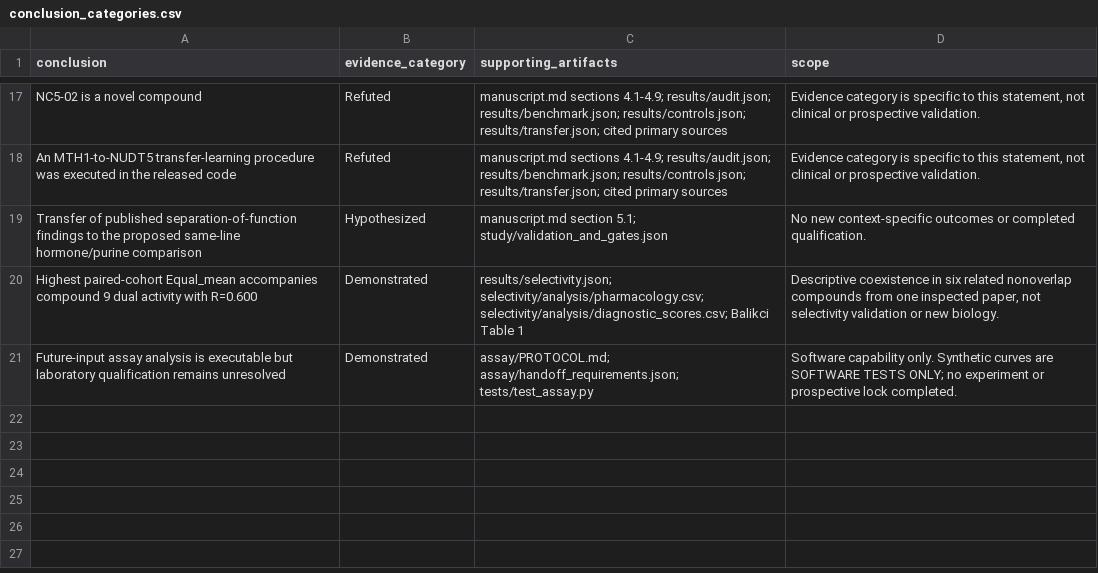
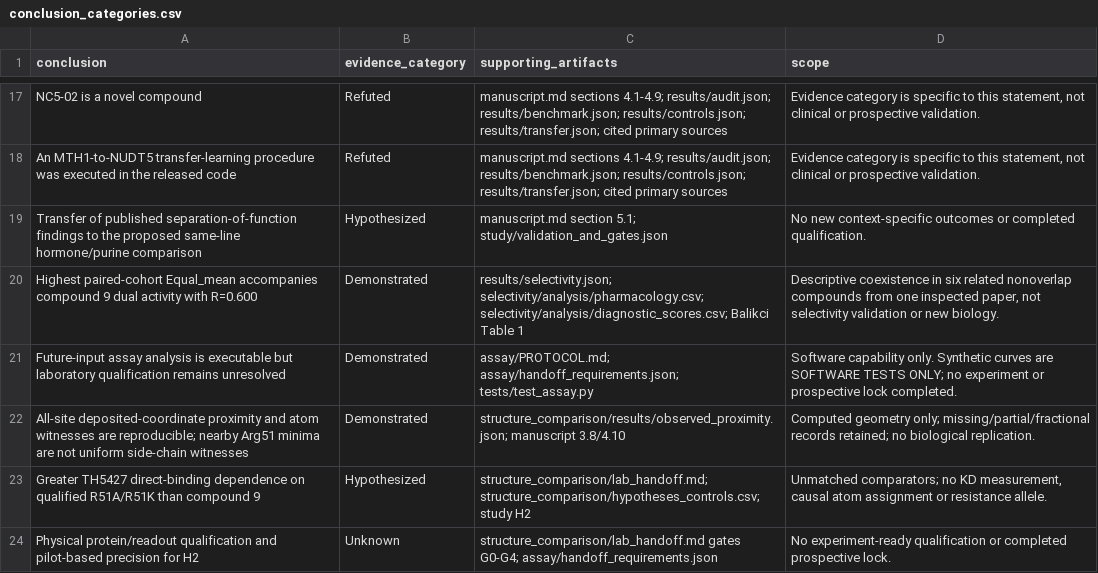
Before and after one commit to RaunakGengiti2725/NUDT5-Inhibitor-Breast-Cancer-Discovery, a CSV file: research/conclusion_categories.csv, drawn as a sheet; only a part is shown, gaps mark what is left out; the diff names each change by its address in the sheet, - before the commit and + after, or states it on an @@ line.

```diff
--- a/research/conclusion_categories.csv
+++ b/research/conclusion_categories.csv
+row 22: All-site deposited-coordinate proximity and atom witnesses are reproducible; nearby Arg51 minima are not uniform side-chain witnesses | Demonstrated | structure_comparison/results/observed_proximity.json; manuscript 3.8/4.10 | Computed geometry only; missing/partial/fractional records retained; no biological replication.
+row 23: Greater TH5427 direct-binding dependence on qualified R51A/R51K than compound 9 | Hypothesized | structure_comparison/lab_handoff.md; structure_comparison/hypotheses_controls.csv; study H2 | Unmatched comparators; no KD measurement, causal atom assignment or resistance allele.
+row 24: Physical protein/readout qualification and pilot-based precision for H2 | Unknown | structure_comparison/lab_handoff.md gates G0-G4; assay/handoff_requirements.json | No experiment-ready qualification or completed prospective lock.
```
Also changed, not shown: research/claim_ledger.csv, 15 other files.
